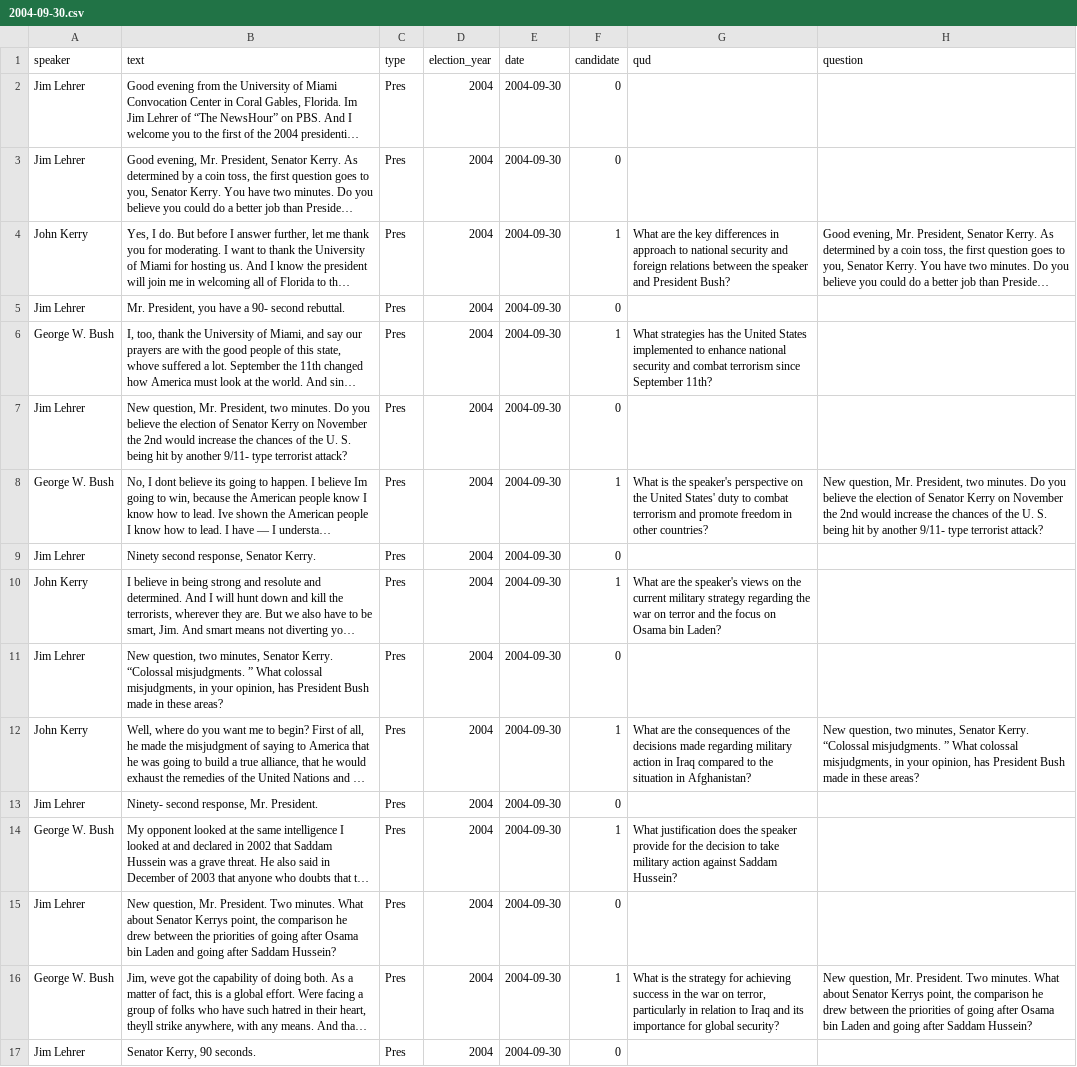
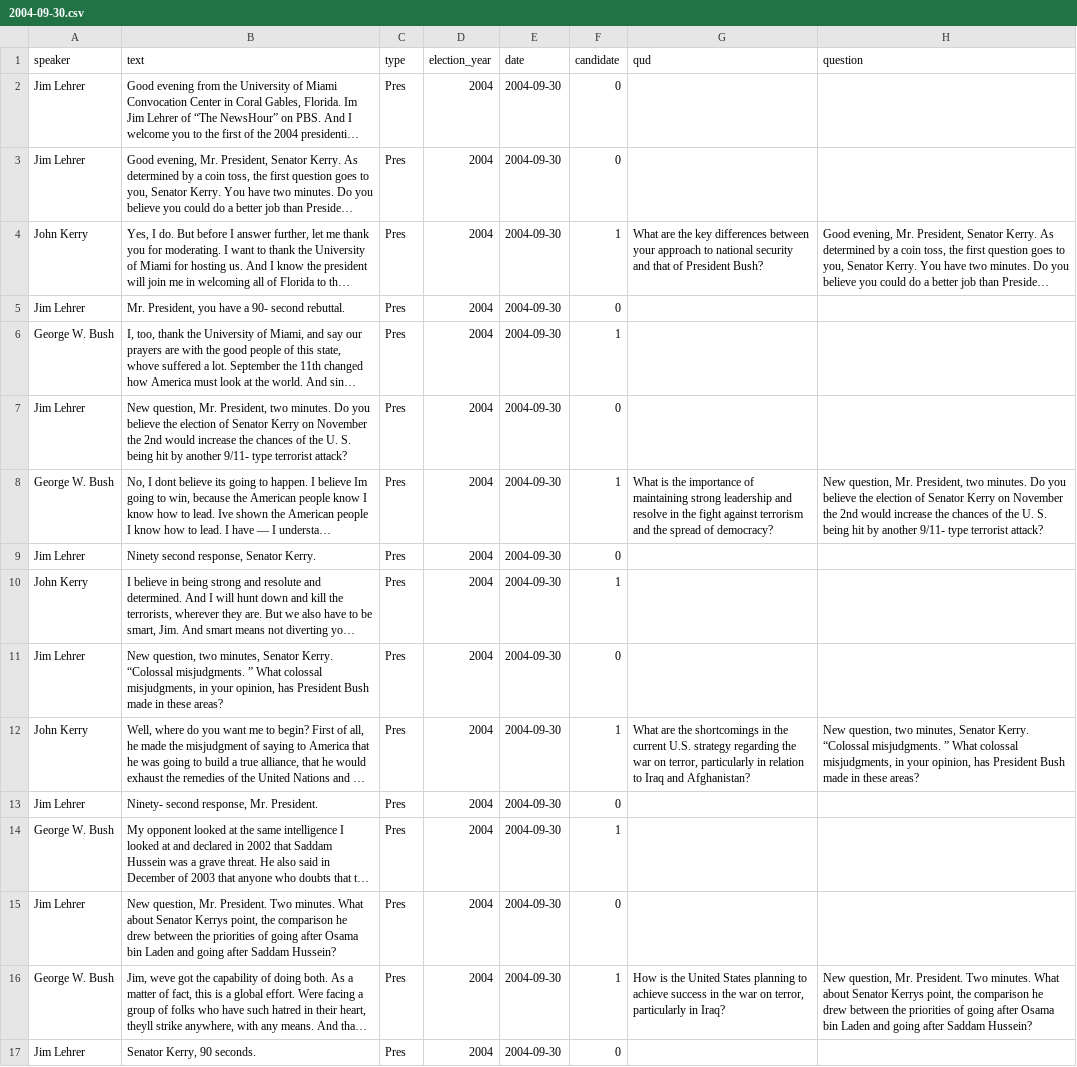
Before and after one commit to ngruenefeld/qud-for-us-presidential-debates, a CSV file: data/by_date/2004-09-30.csv, drawn as a sheet; only a part is shown; long unchanged cells end in …; the diff covers the shown part only; the diff names each change by its address in the sheet, - before the commit and + after, or states it on an @@ line.

```diff
--- a/data/by_date/2004-09-30.csv
+++ b/data/by_date/2004-09-30.csv
-G4 (qud): …key differences in approach to national security and foreign relations between the speaker and President Bush?
+G4 (qud): …key differences between your approach to national security and that of President Bush?
-G6 (qud): What strategies has the United States implemented to enhance national security and combat terrorism since September 11th?
+G6 (qud): (empty)
-G8 (qud): …is the speaker's perspective on the United States' duty to combat terrorism and promote freedom in other countries?
+G8 (qud): …is the importance of maintaining strong leadership and resolve in the fight against terrorism and the spread of democracy?
-G10 (qud): What are the speaker's views on the current military strategy regarding the war on terror and the focus on Osama bin Laden?
+G10 (qud): (empty)
-G12 (qud): …are the consequences of the decisions made regarding military action in Iraq compared to the situation in Afghanistan?
+G12 (qud): …are the shortcomings in the current U.S. strategy regarding the war on terror, particularly in relation to Iraq and Afghanistan?
-G14 (qud): What justification does the speaker provide for the decision to take military action against Saddam Hussein?
+G14 (qud): (empty)
-G16 (qud): What is the strategy for achieving success in the war on terror, particularly in relation to Iraq and its importance for global security?
+G16 (qud): How is the United States planning to achieve success in the war on terror, particularly in Iraq?
```
Also changed, not shown: 67 edited cells elsewhere in this file, data/by_date/1976-09-23.csv, data/by_date/1980-09-21.csv, 10 other files.
